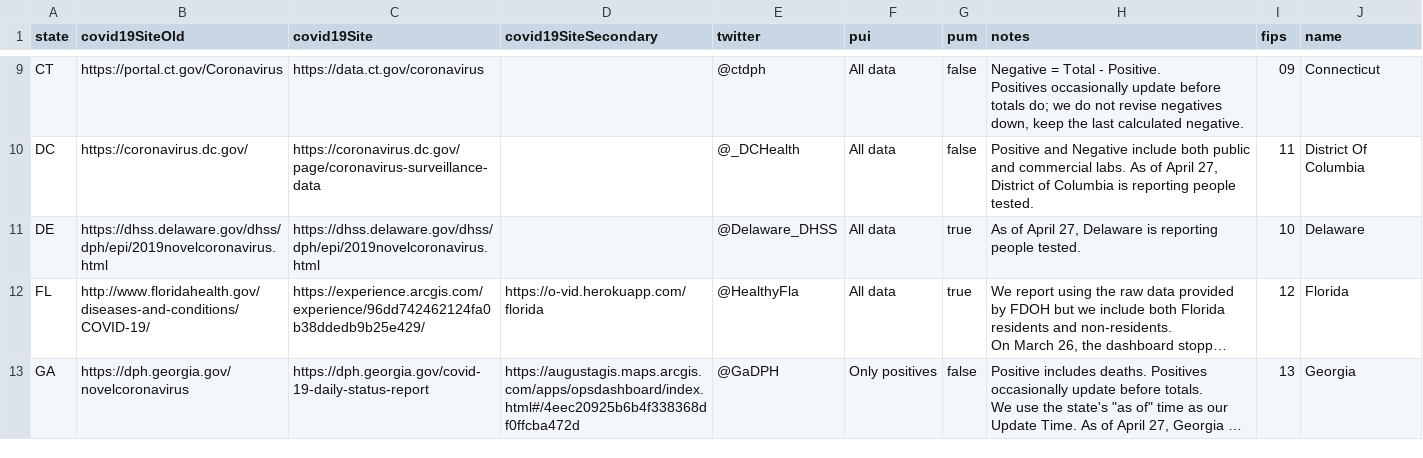
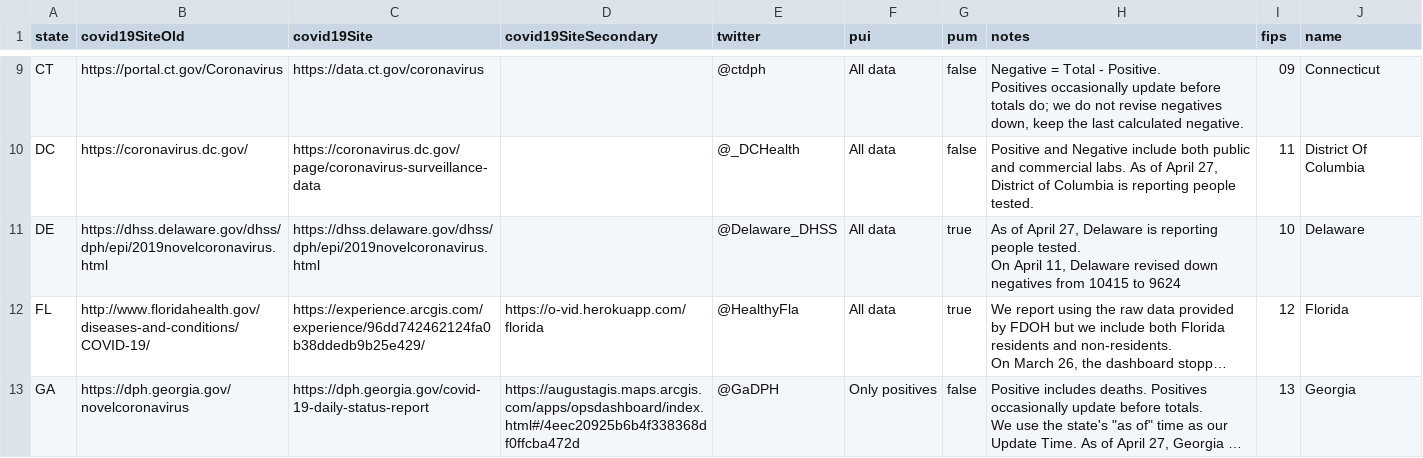
Before and after one commit to thoo/covid-tracking-data, a CSV file: data/states_info.csv, drawn as a sheet; only a part is shown, gaps mark what is left out; long unchanged cells end in …; ↵ is a line break in a cell; the diff covers the shown part only; the diff names each change by its address in the sheet, - before the commit and + after, or states it on an @@ line.

```diff
--- a/data/states_info.csv
+++ b/data/states_info.csv
-H11 (notes): …people tested.
+H11 (notes): …people tested. ↵ On April 11, Delaware revised down negatives from 10415 to 9624
```
Also changed, not shown: 1 edited cell elsewhere in this file.
